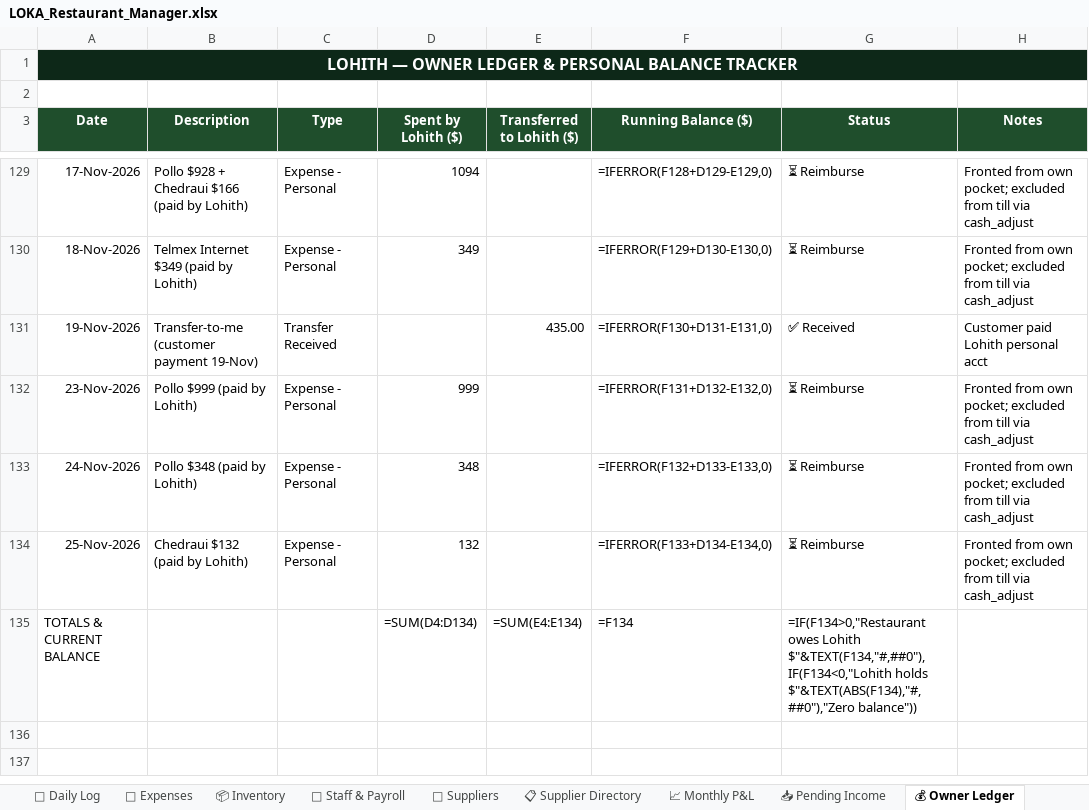
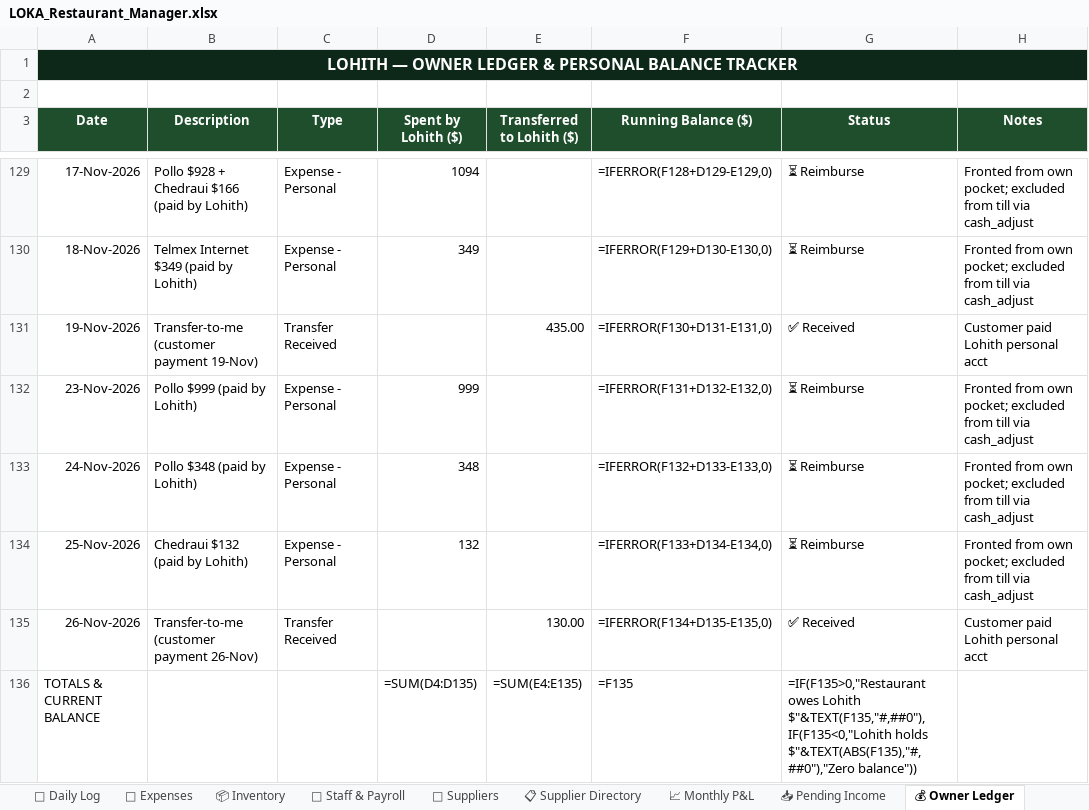
Before and after one commit to mirchimexico-coder/LOKA, an Excel workbook: LOKA_Restaurant_Manager.xlsx, sheet 💰 Owner Ledger, drawn as a sheet; only a part is shown, gaps mark what is left out; values as stored, in another font and other column widths than the file's, no borders; formulas without a stored value are shown as written; addresses are those after the commit; the diff names each change by its address in the sheet, - before the commit and + after, or states it on an @@ line.

Commit message:
LOKA 26-Nov-2026 | EOD | day 2026-11-26: rev $3,765 exp $344 net $3,421 | bal vs capital $-5,066
Changed: LOKA_Restaurant_Manager.xlsx, dashboard.html, loka.py, today.txt
+ 3 backup/day file(s)

```diff
--- a/LOKA_Restaurant_Manager.xlsx (sheet 💰 Owner Ledger)
+++ b/LOKA_Restaurant_Manager.xlsx (sheet 💰 Owner Ledger)
+row 135: 26-Nov-2026 | Transfer-to-me (customer payment 26-Nov) | Transfer Received |  | 130.00 | =IFERROR(F134+D135-E135,0) | ✅ Received | Customer paid Lohith personal acct
-D136 (Spent by Lohith ($)): =SUM(D4:D134)
+D136 (Spent by Lohith ($)): =SUM(D4:D135)
-E136 (Transferred to Lohith ($)): =SUM(E4:E134)
+E136 (Transferred to Lohith ($)): =SUM(E4:E135)
-F136 (Running Balance ($)): =F134
+F136 (Running Balance ($)): =F135
-G136 (Status): =IF(F134>0,"Restaurant owes Lohith $"&TEXT(F134,"#,##0"),IF(F134<0,"Lohith holds $"&TEXT(ABS(F134),"#,##0"),"Zero balance"))
+G136 (Status): =IF(F135>0,"Restaurant owes Lohith $"&TEXT(F135,"#,##0"),IF(F135<0,"Lohith holds $"&TEXT(ABS(F135),"#,##0"),"Zero balance"))
```
Also changed, not shown: sheet 📅 Daily Log, sheet 💸 Expenses, sheet Capital & Ownership, 6 other files.
